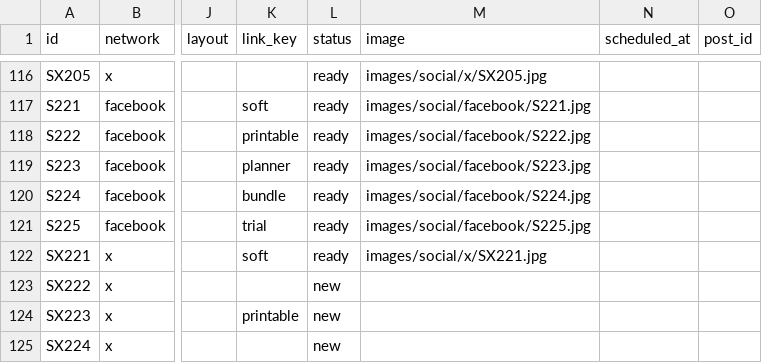
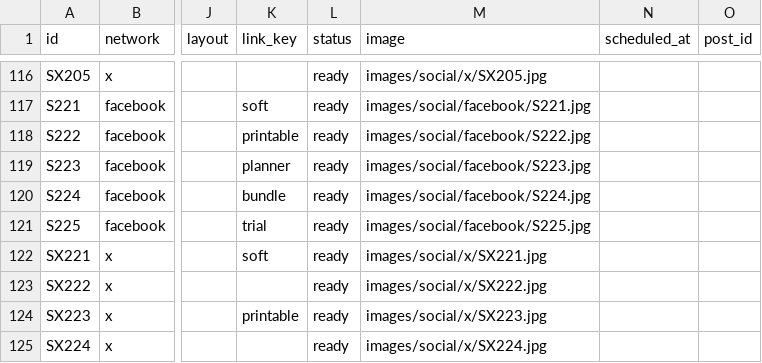
Before and after one commit to vivaticvv-cyber/focus-pins, a CSV file: social.csv, drawn as a sheet; only a part is shown, gaps mark what is left out; the diff names each change by its address in the sheet, - before the commit and + after, or states it on an @@ line.

Commit message:
autopilot: queue and images

```diff
--- a/social.csv
+++ b/social.csv
-L123:L125 (status): new
+L123:L125 (status): ready
-M123 (image): (empty)
+M123 (image): images/social/x/SX222.jpg
-M124 (image): (empty)
+M124 (image): images/social/x/SX223.jpg
-M125 (image): (empty)
+M125 (image): images/social/x/SX224.jpg
```
Also changed, not shown: 4 other files.
